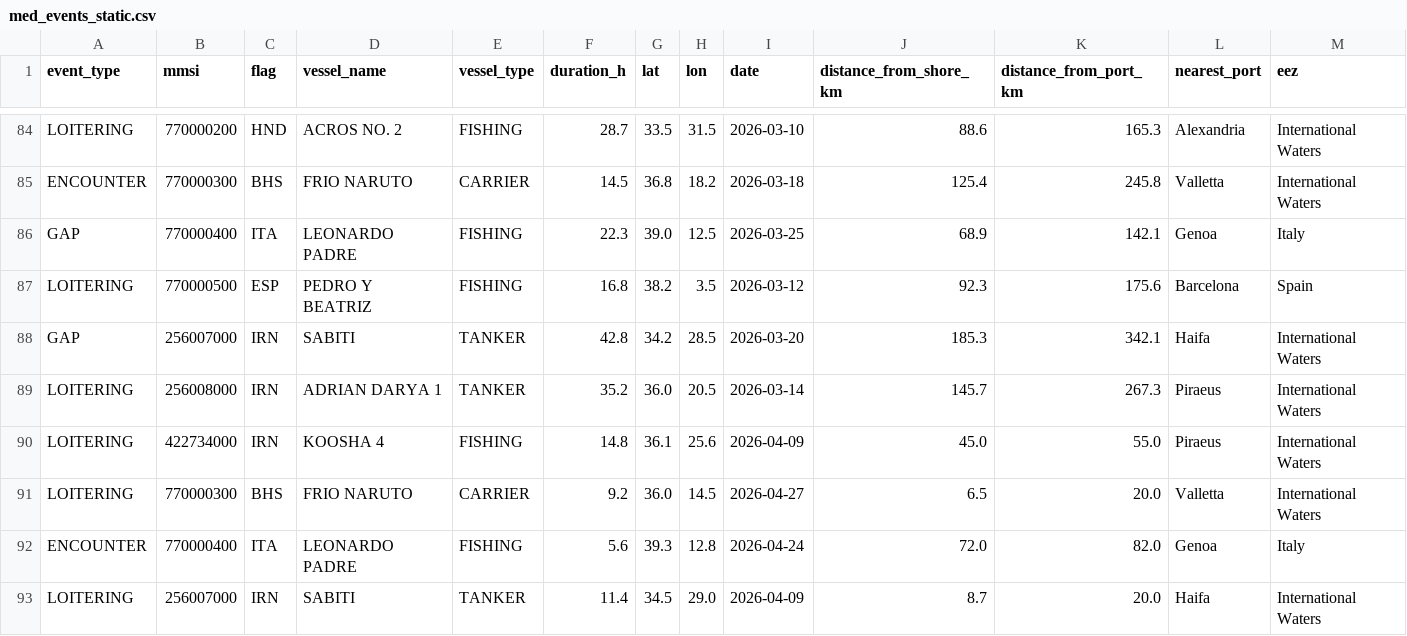
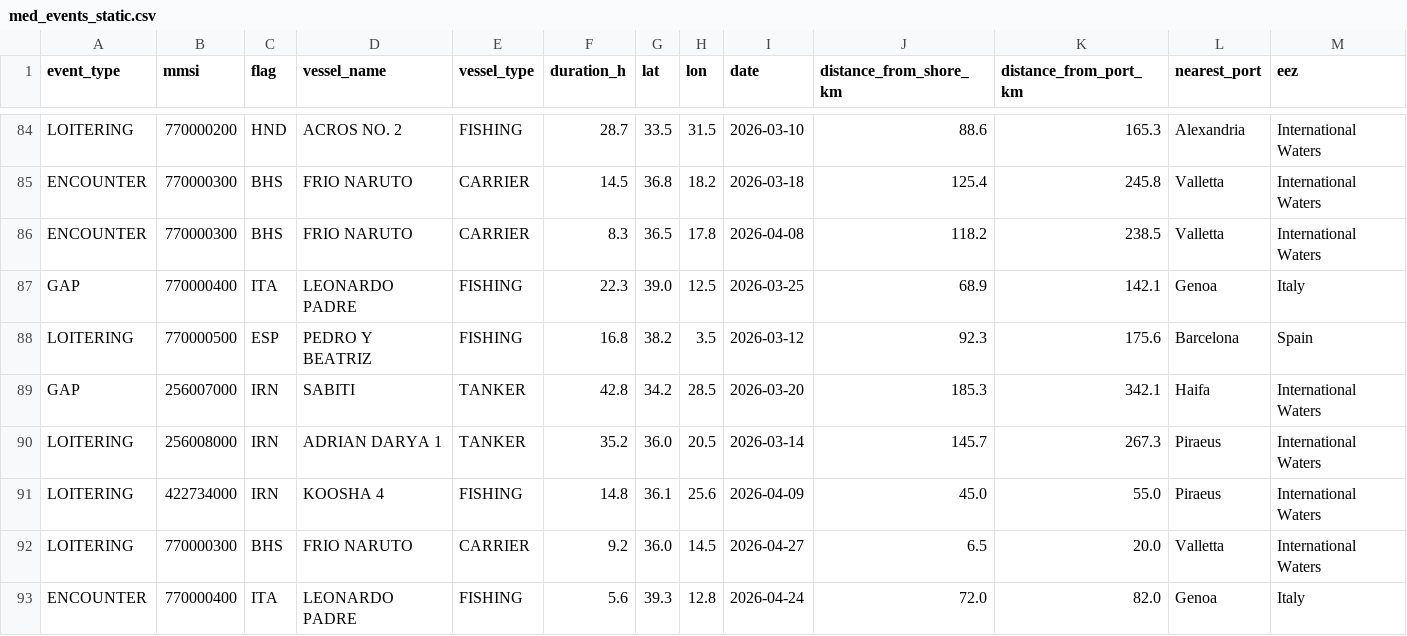
Before and after one commit to emantzoo/med-vessel-behaviour-monitor, a CSV file: data/med_events_static.csv, drawn as a sheet; only a part is shown, gaps mark what is left out; the shorter side is filled out with more unchanged rows; rows hold the shown columns only; the diff names each change by its address in the sheet, - before the commit and + after, or states it on an @@ line.

Commit message:
Add encounter_pattern_recurrence leaf to network_exposure branch
Fifth associative risk tree leaf: fires when a vessel has 2+ encounters
with the same counterparty within a 90-day rolling window. Backfill
FRIO NARUTO second encounter with SABITI for demo coverage.

```diff
--- a/data/med_events_static.csv
+++ b/data/med_events_static.csv
+row 86: ENCOUNTER | 770000300 | BHS | FRIO NARUTO | CARRIER | 8.3 | 36.5 | 17.8 | 2026-04-08 | 118.2 | 238.5 | Valletta | International Waters
```
Also changed, not shown: 4 other files.
